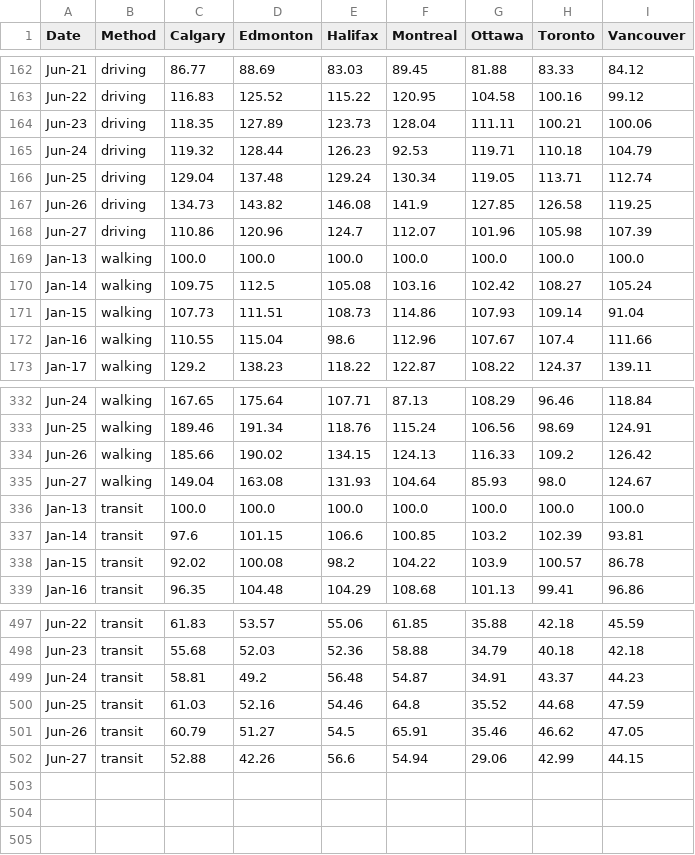
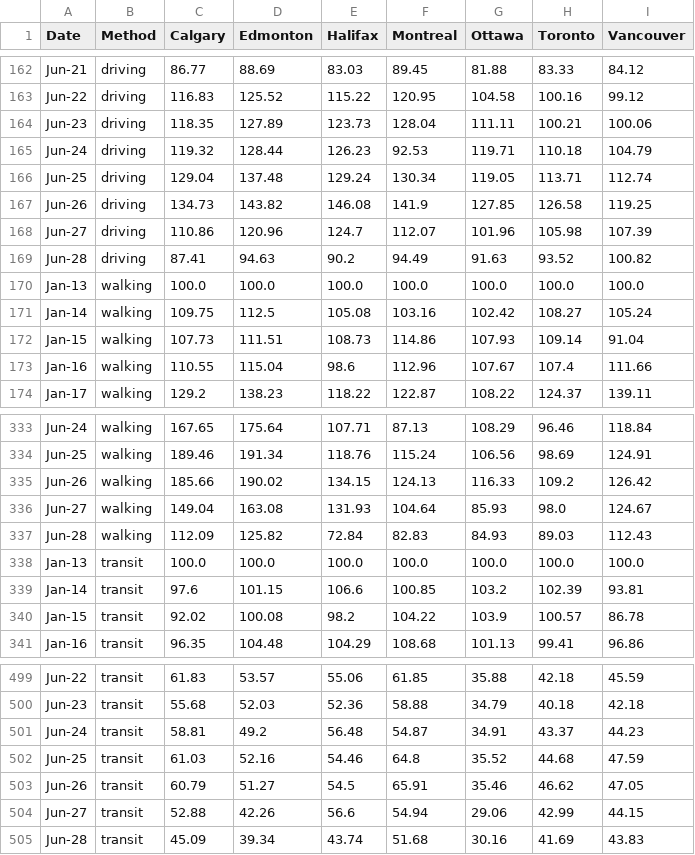
Before and after one commit to cdhoweinstitute/COVID-Canada, a CSV file: apple_mobility.csv, drawn as a sheet; only a part is shown, gaps mark what is left out; the diff names each change by its address in the sheet, - before the commit and + after, or states it on an @@ line.

```diff
--- a/apple_mobility.csv
+++ b/apple_mobility.csv
+row 169: Jun-28 | driving | 87.41 | 94.63 | 90.2 | 94.49 | 91.63 | 93.52 | 100.82
+row 337: Jun-28 | walking | 112.09 | 125.82 | 72.84 | 82.83 | 84.93 | 89.03 | 112.43
+row 505: Jun-28 | transit | 45.09 | 39.34 | 43.74 | 51.68 | 30.16 | 41.69 | 43.83
```
Also changed, not shown: growth.csv, growth_log.csv, 4 other files.
